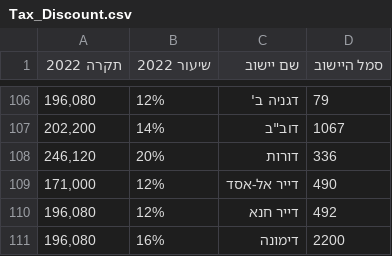
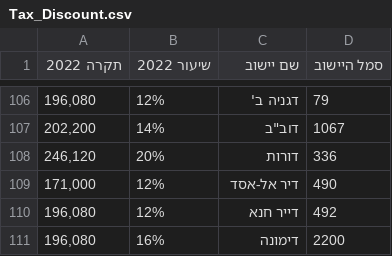
Before and after one commit to Developer122436/MyScrips, a CSV file: ExtractPDFLamas/Output/CSV/Tax_Discount.csv, drawn as a sheet; only a part is shown, gaps mark what is left out.

```diff
--- a/ExtractPDFLamas/Output/CSV/Tax_Discount.csv
+++ b/ExtractPDFLamas/Output/CSV/Tax_Discount.csv
@@ -108,3 +108,3 @@
 "246,120",20%,דורות,336
-"171,000",12%,דייר אל-אסד,490
+"171,000",12%,דיר אל-אסד,490
 "196,080",12%,דייר חנא,492
```
Also changed, not shown: 5 other files.
